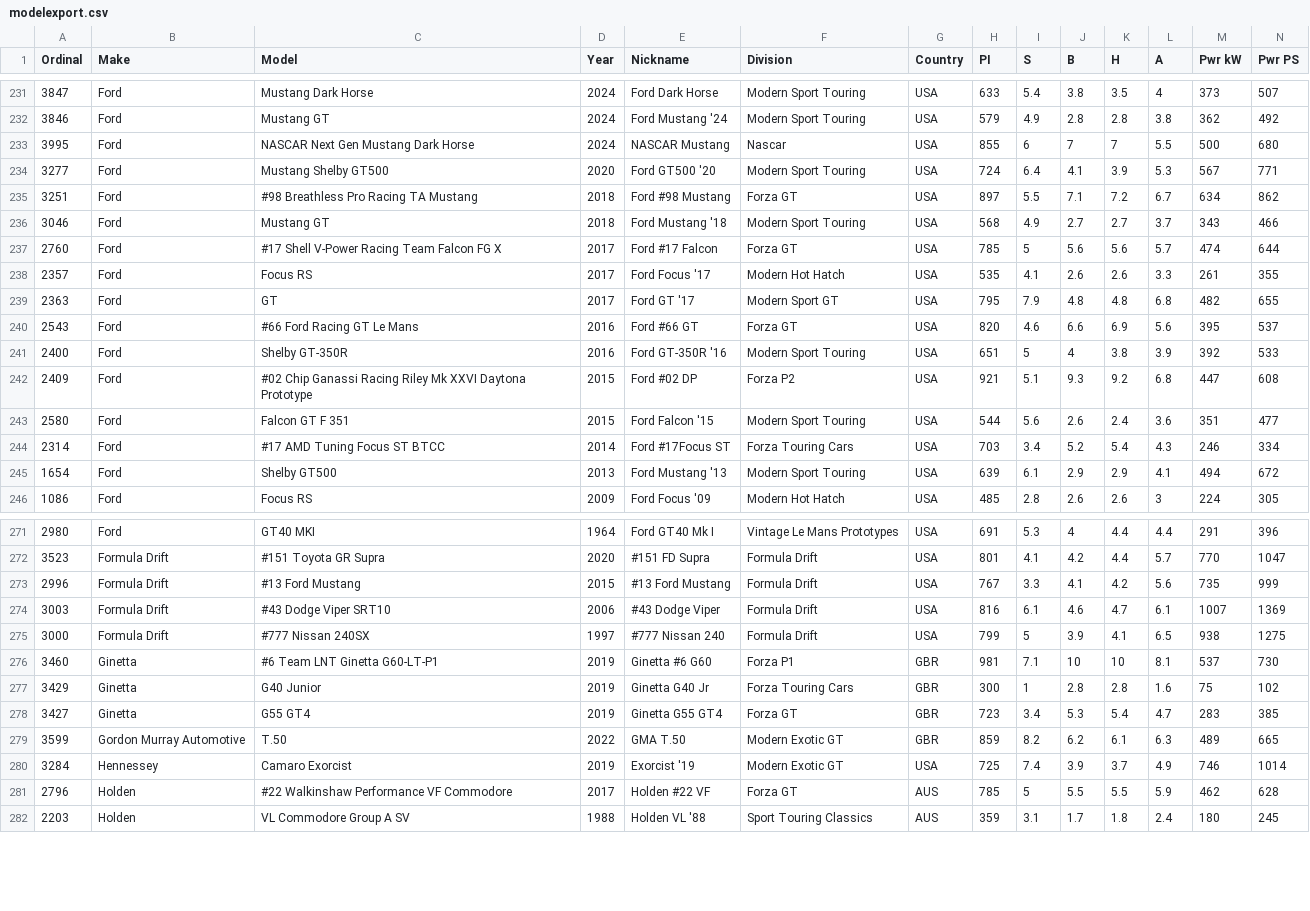
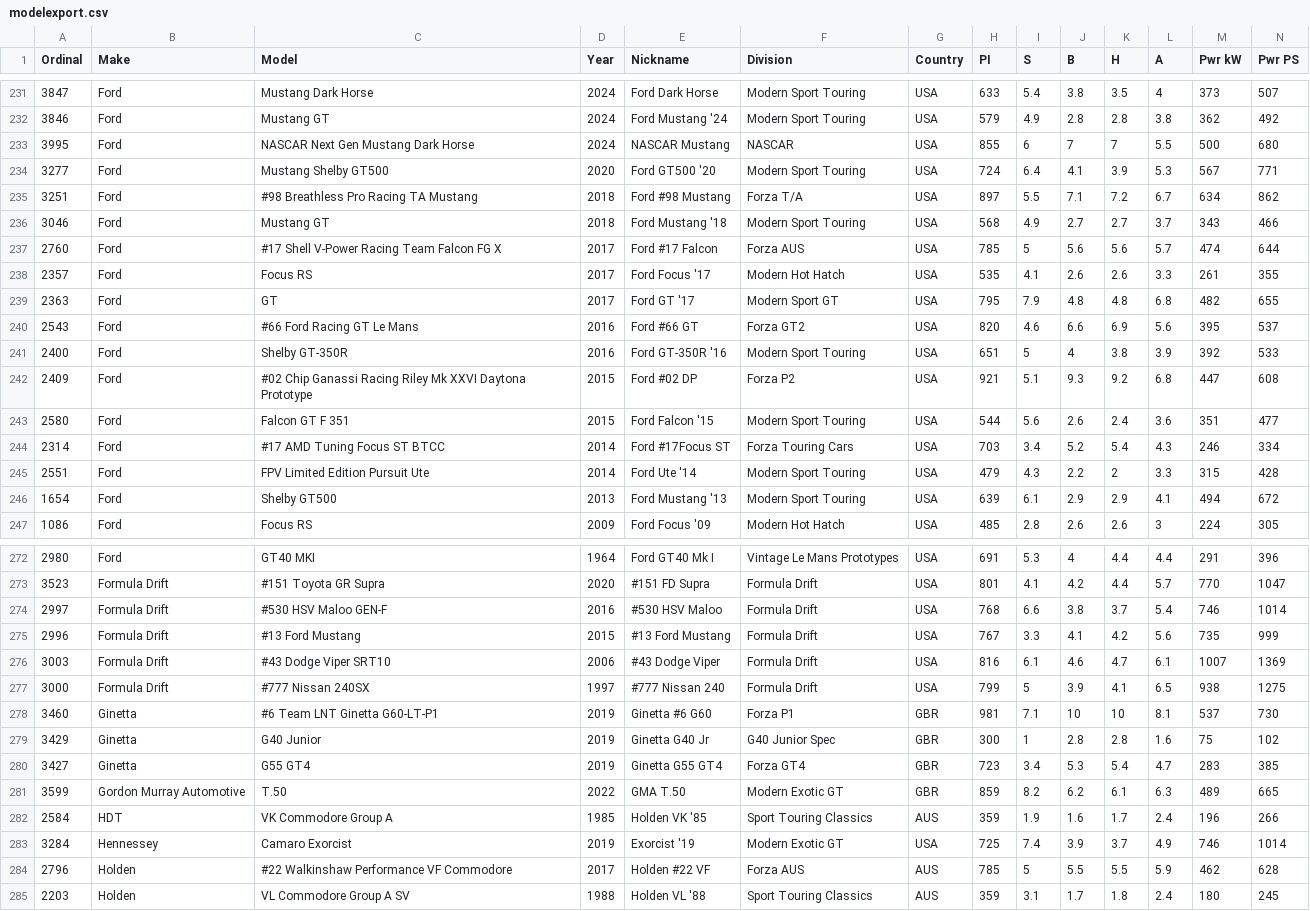
Before and after one commit to AmiralPatate/FM23Data, a CSV file: modelexport.csv, drawn as a sheet; only a part is shown, gaps mark what is left out; addresses are those after the commit; rows hold the shown columns only; the diff covers the shown part only; the diff names each change by its address in the sheet, - before the commit and + after, or states it on an @@ line.

Commit message:
Automatic data update 24-12-13@20:19

```diff
--- a/modelexport.csv
+++ b/modelexport.csv
-F233 (Division): Nascar
+F233 (Division): NASCAR
-F235 (Division): Forza GT
+F235 (Division): Forza T/A
-F237 (Division): Forza GT
+F237 (Division): Forza AUS
-F240 (Division): Forza GT
+F240 (Division): Forza GT2
+row 245: 2551 | Ford | FPV Limited Edition Pursuit Ute | 2014 | Ford Ute '14 | Modern Sport Touring | USA | 479 | 4.3 | 2.2 | 2 | 3.3 | 315 | 428
+row 274: 2997 | Formula Drift | #530 HSV Maloo GEN-F | 2016 | #530 HSV Maloo | Formula Drift | USA | 768 | 6.6 | 3.8 | 3.7 | 5.4 | 746 | 1014
-F279 (Division): Forza Touring Cars
+F279 (Division): G40 Junior Spec
-F280 (Division): Forza GT
+F280 (Division): Forza GT4
+row 282: 2584 | HDT | VK Commodore Group A | 1985 | Holden VK '85 | Sport Touring Classics | AUS | 359 | 1.9 | 1.6 | 1.7 | 2.4 | 196 | 266
-F284 (Division): Forza GT
+F284 (Division): Forza AUS
```
Also changed, not shown: 33 edited cells elsewhere in this file.
